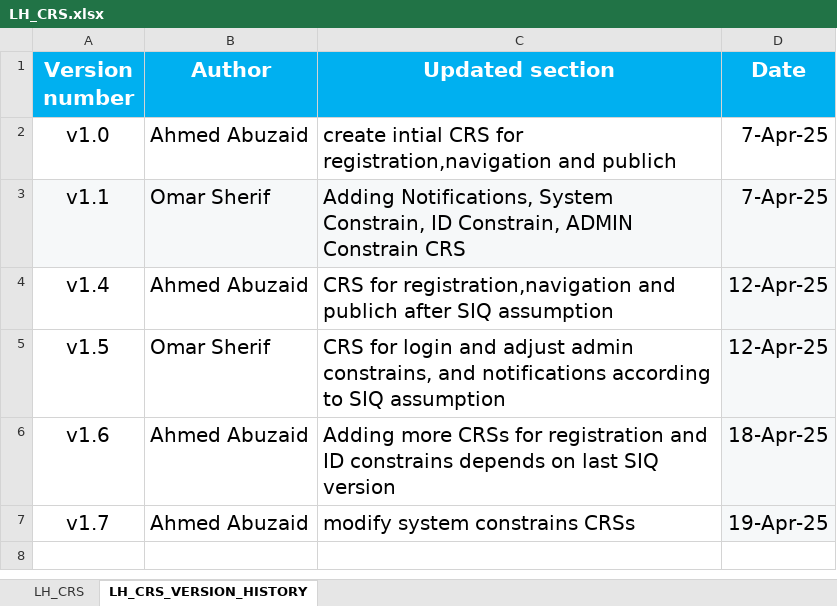
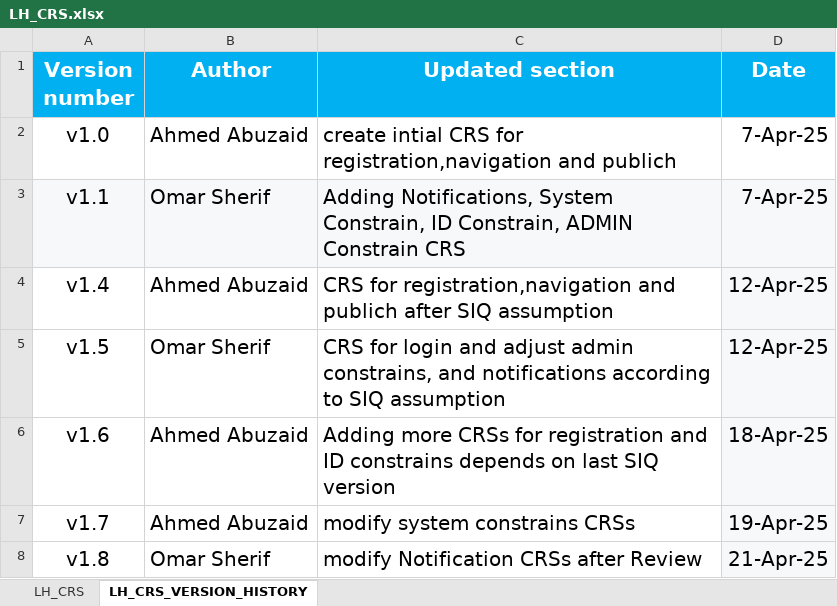
Before and after one commit to EmanAbusalim/Group-3-Learning-hub, an Excel workbook: LH_REQUIREMENTS/LH_CRS.xlsx, sheet LH_CRS_VERSION_HISTORY, drawn as a sheet; values as stored, in another font and other column widths than the file's, no borders; the diff names each change by its address in the sheet, - before the commit and + after, or states it on an @@ line.

Commit message:
v1.8 Modify Notification CRSs after Review

```diff
--- a/LH_REQUIREMENTS/LH_CRS.xlsx (sheet LH_CRS_VERSION_HISTORY)
+++ b/LH_REQUIREMENTS/LH_CRS.xlsx (sheet LH_CRS_VERSION_HISTORY)
+row 8: v1.8 | Omar Sherif | modify Notification CRSs after Review | 21-Apr-25
```
Also changed, not shown: sheet LH_CRS.
